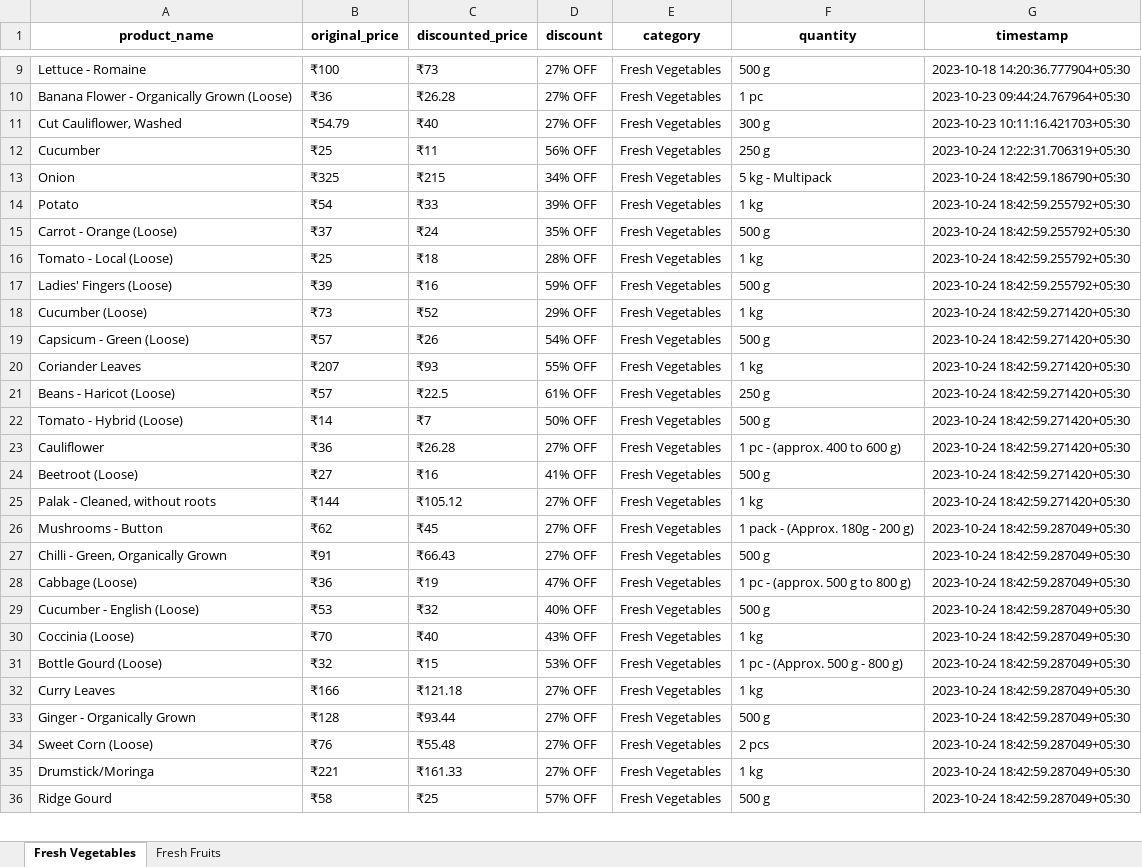
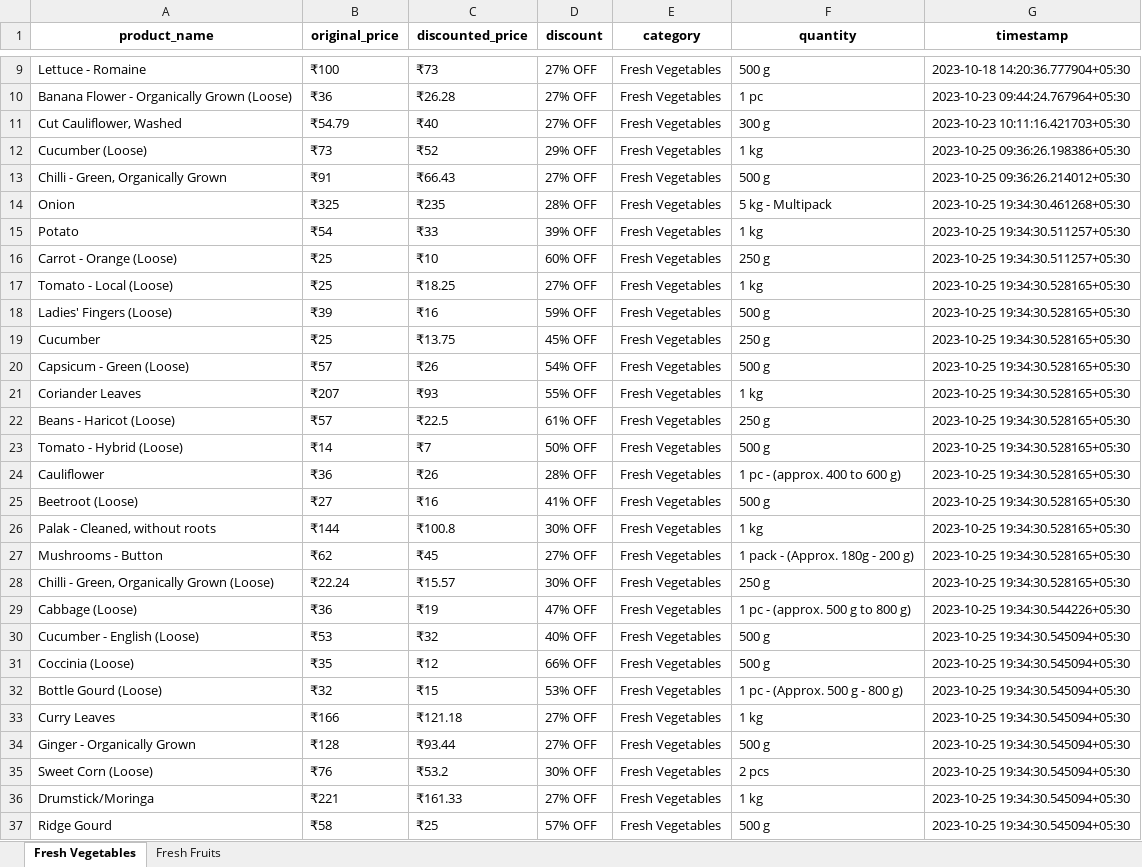
Before and after one commit to NidhiiK/Vegease, an Excel workbook: BigBasket/BigBasket_products.xlsx, sheet Fresh Vegetables, drawn as a sheet; only a part is shown, gaps mark what is left out; values as stored, in another font and other column widths than the file's, no borders; removed rows and columns are numbered as before the commit, all else as after; the diff covers the shown part only; the diff names each change by its address in the sheet, - before the commit and + after, or states it on an @@ line.

```diff
--- a/BigBasket/BigBasket_products.xlsx (sheet Fresh Vegetables)
+++ b/BigBasket/BigBasket_products.xlsx (sheet Fresh Vegetables)
-row 12: Cucumber | ₹25 | ₹11 | 56% OFF | Fresh Vegetables | 250 g | 2023-10-24 12:22:31.706319+05:30
+row 12: Cucumber (Loose) | ₹73 | ₹52 | 29% OFF | Fresh Vegetables | 1 kg | 2023-10-25 09:36:26.198386+05:30
+row 13: Chilli - Green, Organically Grown | ₹91 | ₹66.43 | 27% OFF | Fresh Vegetables | 500 g | 2023-10-25 09:36:26.214012+05:30
-C14 (discounted_price): ₹215
+C14 (discounted_price): ₹235
-D14 (discount): 34% OFF
+D14 (discount): 28% OFF
-G14 (timestamp): 2023-10-24 18:42:59.186790+05:30
+G14 (timestamp): 2023-10-25 19:34:30.461268+05:30
-G15:G16 (timestamp): 2023-10-24 18:42:59.255792+05:30
+G15:G16 (timestamp): 2023-10-25 19:34:30.511257+05:30
-B16 (original_price): ₹37
+B16 (original_price): ₹25
-C16 (discounted_price): ₹24
+C16 (discounted_price): ₹10
-D16 (discount): 35% OFF
+D16 (discount): 60% OFF
-F16 (quantity): 500 g
+F16 (quantity): 250 g
-C17 (discounted_price): ₹18
+C17 (discounted_price): ₹18.25
-D17 (discount): 28% OFF
+D17 (discount): 27% OFF
-G17:G18 (timestamp): 2023-10-24 18:42:59.255792+05:30
+G17:G18 (timestamp): 2023-10-25 19:34:30.528165+05:30
-row 18: Cucumber (Loose) | ₹73 | ₹52 | 29% OFF | Fresh Vegetables | 1 kg | 2023-10-24 18:42:59.271420+05:30
+row 19: Cucumber | ₹25 | ₹13.75 | 45% OFF | Fresh Vegetables | 250 g | 2023-10-25 19:34:30.528165+05:30
-G20:G26 (timestamp): 2023-10-24 18:42:59.271420+05:30
+G20:G26 (timestamp): 2023-10-25 19:34:30.528165+05:30
-C24 (discounted_price): ₹26.28
+C24 (discounted_price): ₹26
-D24 (discount): 27% OFF
+D24 (discount): 28% OFF
-C26 (discounted_price): ₹105.12
+C26 (discounted_price): ₹100.8
-D26 (discount): 27% OFF
+D26 (discount): 30% OFF
-G27 (timestamp): 2023-10-24 18:42:59.287049+05:30
+G27 (timestamp): 2023-10-25 19:34:30.528165+05:30
-row 27: Chilli - Green, Organically Grown | ₹91 | ₹66.43 | 27% OFF | Fresh Vegetables | 500 g | 2023-10-24 18:42:59.287049+05:30
+row 28: Chilli - Green, Organically Grown (Loose) | ₹22.24 | ₹15.57 | 30% OFF | Fresh Vegetables | 250 g | 2023-10-25 19:34:30.528165+05:30
-G29 (timestamp): 2023-10-24 18:42:59.287049+05:30
+G29 (timestamp): 2023-10-25 19:34:30.544226+05:30
-G30:G37 (timestamp): 2023-10-24 18:42:59.287049+05:30
+G30:G37 (timestamp): 2023-10-25 19:34:30.545094+05:30
-B31 (original_price): ₹70
+B31 (original_price): ₹35
-C31 (discounted_price): ₹40
+C31 (discounted_price): ₹12
-D31 (discount): 43% OFF
+D31 (discount): 66% OFF
-F31 (quantity): 1 kg
+F31 (quantity): 500 g
-C35 (discounted_price): ₹55.48
+C35 (discounted_price): ₹53.2
-D35 (discount): 27% OFF
+D35 (discount): 30% OFF
```
Also changed, not shown: 108 edited cells elsewhere in this sheet, sheet Fresh Fruits, Otipy/otipy_products.xlsx, 6 other files.
